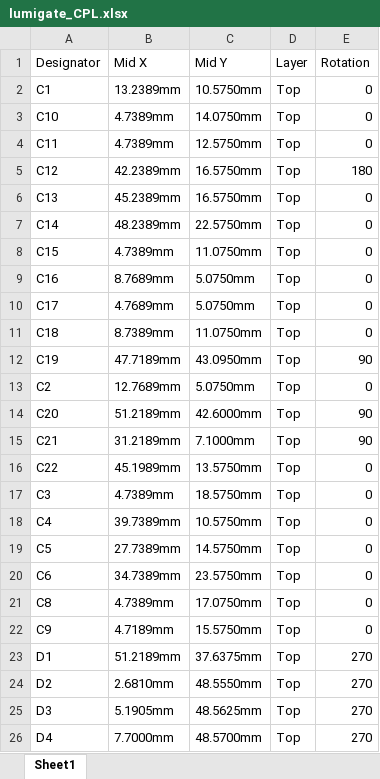
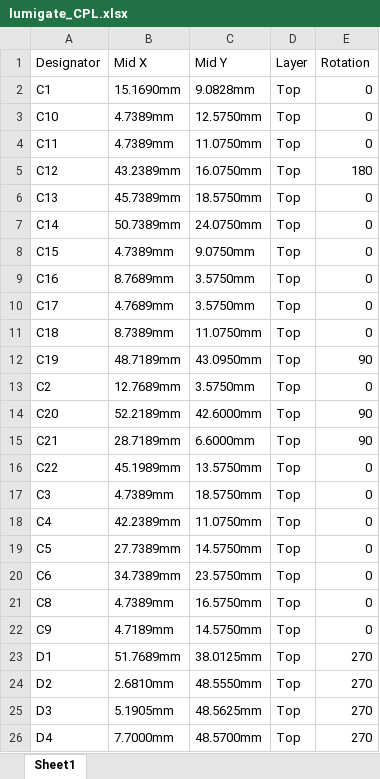
Before and after one commit to tombueng/LuxDMX, an Excel workbook: hardware/lumigate_CPL.xlsx, sheet Sheet1, drawn as a sheet; only a part is shown; values as stored, in another font and other column widths than the file's, no borders; the diff covers the shown part only; the diff names each change by its address in the sheet, - before the commit and + after, or states it on an @@ line.

```diff
--- a/hardware/lumigate_CPL.xlsx (sheet Sheet1)
+++ b/hardware/lumigate_CPL.xlsx (sheet Sheet1)
-B2 (Mid X): 13.2389mm
+B2 (Mid X): 15.1690mm
-C2 (Mid Y): 10.5750mm
+C2 (Mid Y): 9.0828mm
-C3 (Mid Y): 14.0750mm
+C3 (Mid Y): 12.5750mm
-C4 (Mid Y): 12.5750mm
+C4 (Mid Y): 11.0750mm
-B5 (Mid X): 42.2389mm
+B5 (Mid X): 43.2389mm
-C5 (Mid Y): 16.5750mm
+C5 (Mid Y): 16.0750mm
-B6 (Mid X): 45.2389mm
+B6 (Mid X): 45.7389mm
-C6 (Mid Y): 16.5750mm
+C6 (Mid Y): 18.5750mm
-B7 (Mid X): 48.2389mm
+B7 (Mid X): 50.7389mm
-C7 (Mid Y): 22.5750mm
+C7 (Mid Y): 24.0750mm
-C8 (Mid Y): 11.0750mm
+C8 (Mid Y): 9.0750mm
-C9:C10 (Mid Y): 5.0750mm
+C9:C10 (Mid Y): 3.5750mm
-B12 (Mid X): 47.7189mm
+B12 (Mid X): 48.7189mm
-C13 (Mid Y): 5.0750mm
+C13 (Mid Y): 3.5750mm
-B14 (Mid X): 51.2189mm
+B14 (Mid X): 52.2189mm
-B15 (Mid X): 31.2189mm
+B15 (Mid X): 28.7189mm
-C15 (Mid Y): 7.1000mm
+C15 (Mid Y): 6.6000mm
-B18 (Mid X): 39.7389mm
+B18 (Mid X): 42.2389mm
-C18 (Mid Y): 10.5750mm
+C18 (Mid Y): 11.0750mm
-C21 (Mid Y): 17.0750mm
+C21 (Mid Y): 16.5750mm
-C22 (Mid Y): 15.5750mm
+C22 (Mid Y): 14.5750mm
-B23 (Mid X): 51.2189mm
+B23 (Mid X): 51.7689mm
-C23 (Mid Y): 37.6375mm
+C23 (Mid Y): 38.0125mm
```
Also changed, not shown: 1 added row and 35 edited cells elsewhere in this sheet, 29 other files.
